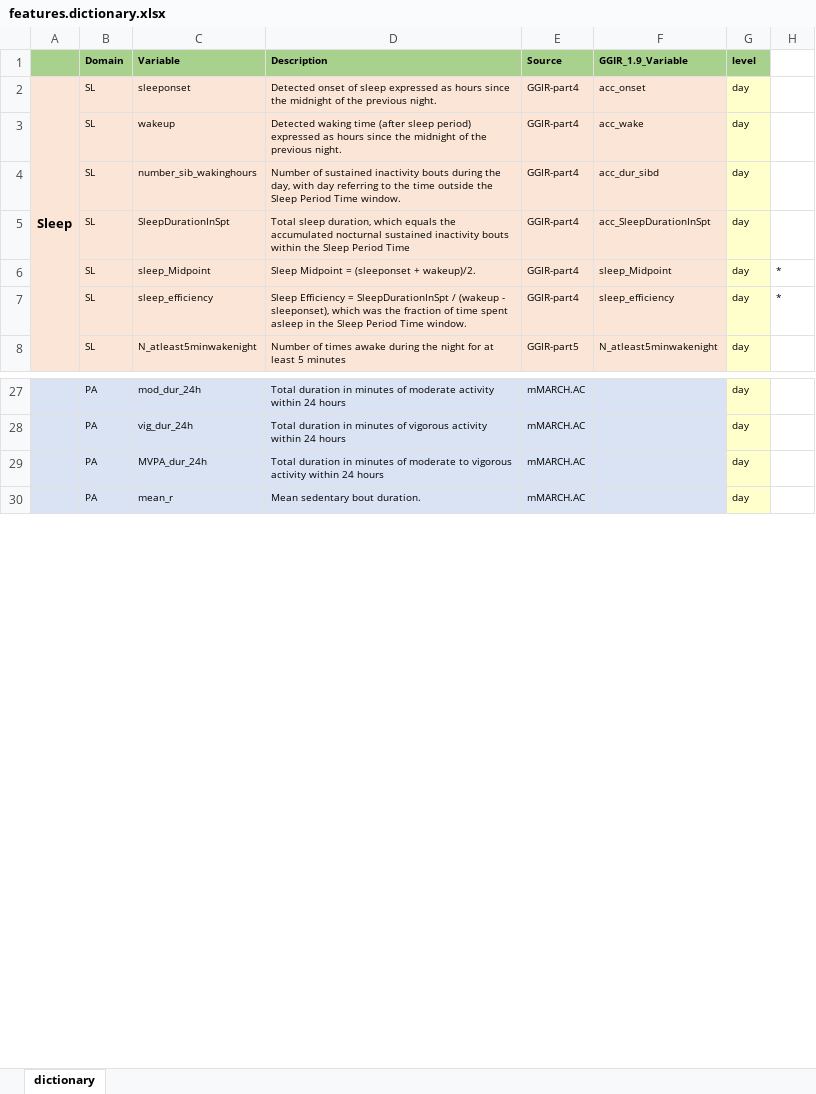
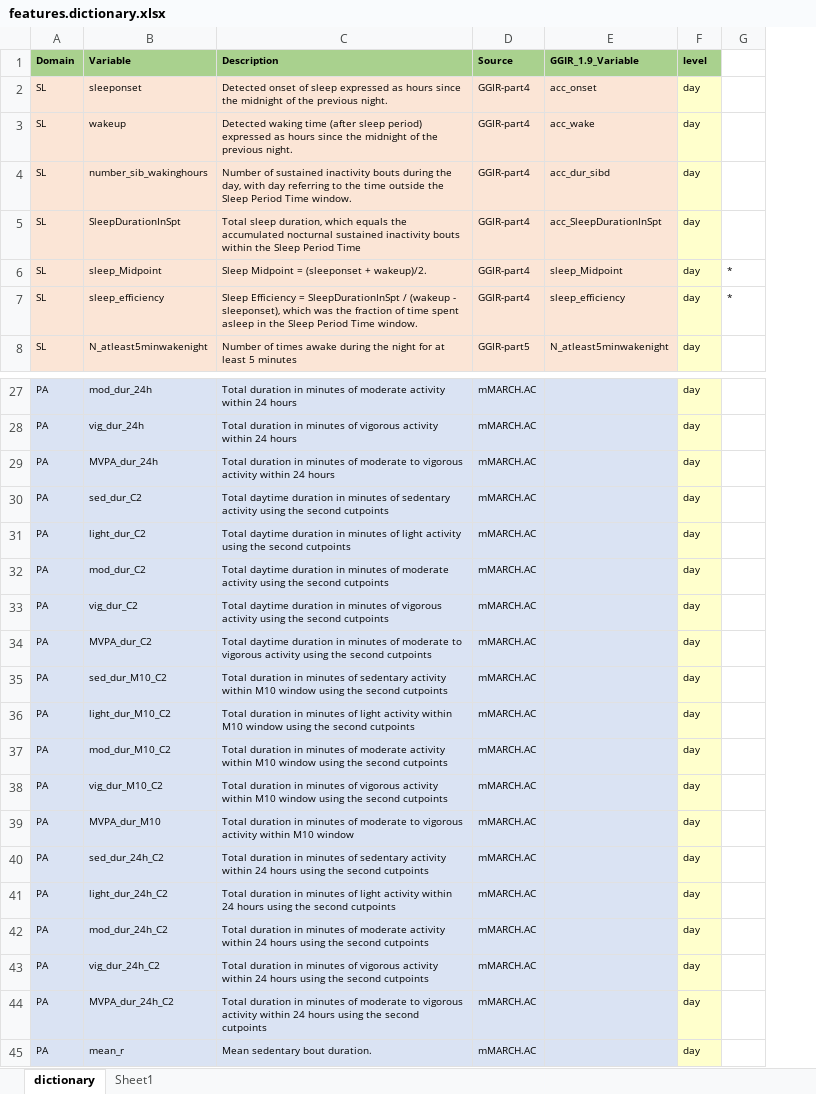
Before and after one commit to cran/mMARCH.AC, an Excel workbook: inst/template/features.dictionary.xlsx, sheet dictionary, drawn as a sheet; only a part is shown, gaps mark what is left out; values as stored, in another font and other column widths than the file's, no borders; removed rows and columns are numbered as before the commit, all else as after; the diff covers the shown part only; the diff names each change by its address in the sheet, - before the commit and + after, or states it on an @@ line.

```diff
--- a/inst/template/features.dictionary.xlsx (sheet dictionary)
+++ b/inst/template/features.dictionary.xlsx (sheet dictionary)
+sheet tab: Sheet1
-column A, row 2: Sleep
+row 30: PA | sed_dur_C2 | Total daytime duration in minutes of sedentary activity using the second cutpoints | mMARCH.AC |  | day
+row 31: PA | light_dur_C2 | Total daytime duration in minutes of light activity using the second cutpoints | mMARCH.AC |  | day
+row 32: PA | mod_dur_C2 | Total daytime duration in minutes of moderate activity using the second cutpoints | mMARCH.AC |  | day
+row 33: PA | vig_dur_C2 | Total daytime duration in minutes of vigorous activity using the second cutpoints | mMARCH.AC |  | day
+row 34: PA | MVPA_dur_C2 | Total daytime duration in minutes of moderate to vigorous activity using the second cutpoints | mMARCH.AC |  | day
+row 35: PA | sed_dur_M10_C2 | Total duration in minutes of sedentary activity within M10 window using the second cutpoints | mMARCH.AC |  | day
+row 36: PA | light_dur_M10_C2 | Total duration in minutes of light activity within M10 window using the second cutpoints | mMARCH.AC |  | day
+row 37: PA | mod_dur_M10_C2 | Total duration in minutes of moderate activity within M10 window using the second cutpoints | mMARCH.AC |  | day
+row 38: PA | vig_dur_M10_C2 | Total duration in minutes of vigorous activity within M10 window using the second cutpoints | mMARCH.AC |  | day
+row 39: PA | MVPA_dur_M10 | Total duration in minutes of moderate to vigorous activity within M10 window | mMARCH.AC |  | day
+row 40: PA | sed_dur_24h_C2 | Total duration in minutes of sedentary activity within 24 hours using the second cutpoints | mMARCH.AC |  | day
+row 41: PA | light_dur_24h_C2 | Total duration in minutes of light activity within 24 hours using the second cutpoints | mMARCH.AC |  | day
+row 42: PA | mod_dur_24h_C2 | Total duration in minutes of moderate activity within 24 hours using the second cutpoints | mMARCH.AC |  | day
+row 43: PA | vig_dur_24h_C2 | Total duration in minutes of vigorous activity within 24 hours using the second cutpoints | mMARCH.AC |  | day
+row 44: PA | MVPA_dur_24h_C2 | Total duration in minutes of moderate to vigorous activity within 24 hours using the second cutpoints | mMARCH.AC |  | day
```
Also changed, not shown: 96 added rows, 32 edited cells and cell formats elsewhere in this sheet, inst/doc/features.dictionary.xlsx, inst/doc/mMARCH.AC.output.description.xlsx, 39 other files.
